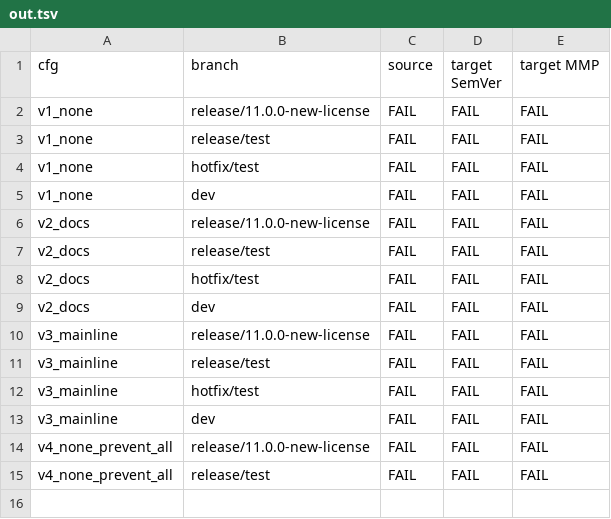
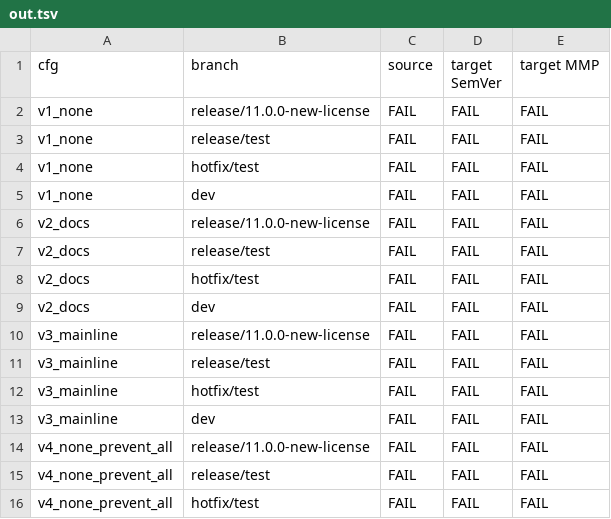
Before and after one commit to denis-peshkov/Cross.CQRS, a TSV file: .tmp-gvfind/out.tsv, drawn as a sheet; the diff names each change by its address in the sheet, - before the commit and + after, or states it on an @@ line.

```diff
--- a/.tmp-gvfind/out.tsv
+++ b/.tmp-gvfind/out.tsv
+row 16: v4_none_prevent_all | hotfix/test | FAIL | FAIL | FAIL
```
Also changed, not shown: 2 other files.
